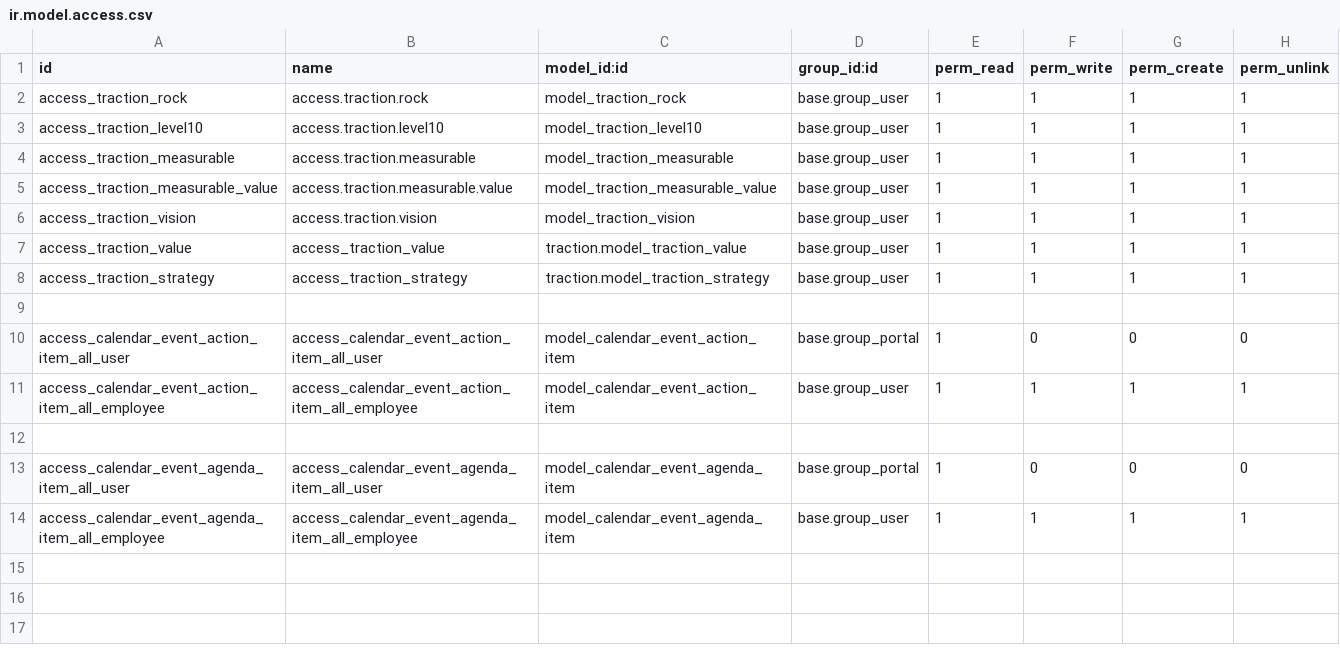
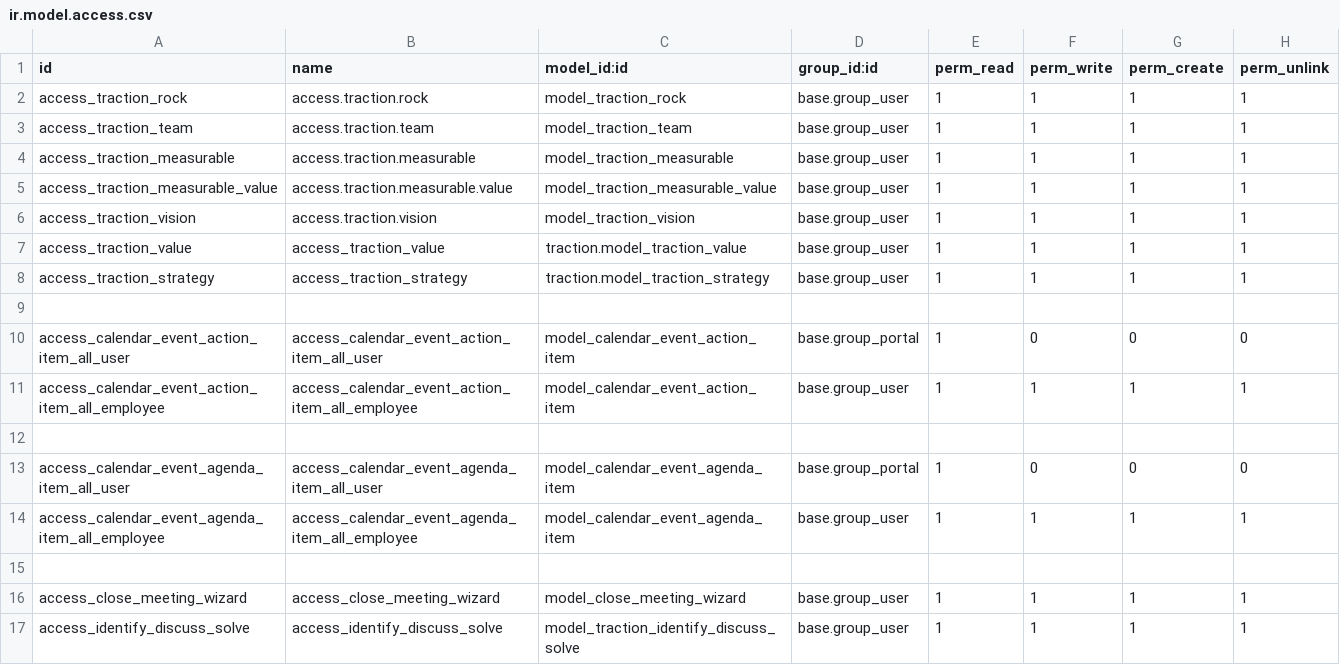
Before and after one commit to Dur-Pro/traction-tools, a CSV file: traction/security/ir.model.access.csv, drawn as a sheet.

Commit message:
Updates for traction.

```diff
--- a/traction/security/ir.model.access.csv
+++ b/traction/security/ir.model.access.csv
@@ -2,3 +2,3 @@ id,name,model_id:id,group_id:id,perm_read,perm_write,perm_create,perm_unlink
 access_traction_rock,access.traction.rock,model_traction_rock,base.group_user,1,1,1,1
-access_traction_level10,access.traction.level10,model_traction_level10,base.group_user,1,1,1,1
+access_traction_team,access.traction.team,model_traction_team,base.group_user,1,1,1,1
 access_traction_measurable,access.traction.measurable,model_traction_measurable,base.group_user,1,1,1,1
@@ -14 +14,4 @@ access_calendar_event_agenda_item_all_user,access_calendar_event_agenda_item_all
 access_calendar_event_agenda_item_all_employee,access_calendar_event_agenda_item_all_employee,model_calendar_event_agenda_item,base.group_user,1,1,1,1
+
+access_close_meeting_wizard,access_close_meeting_wizard,model_close_meeting_wizard,base.group_user,1,1,1,1
+access_identify_discuss_solve,access_identify_discuss_solve,model_traction_identify_discuss_solve,base.group_user,1,1,1,1
```
Also changed, not shown: 17 other files.
